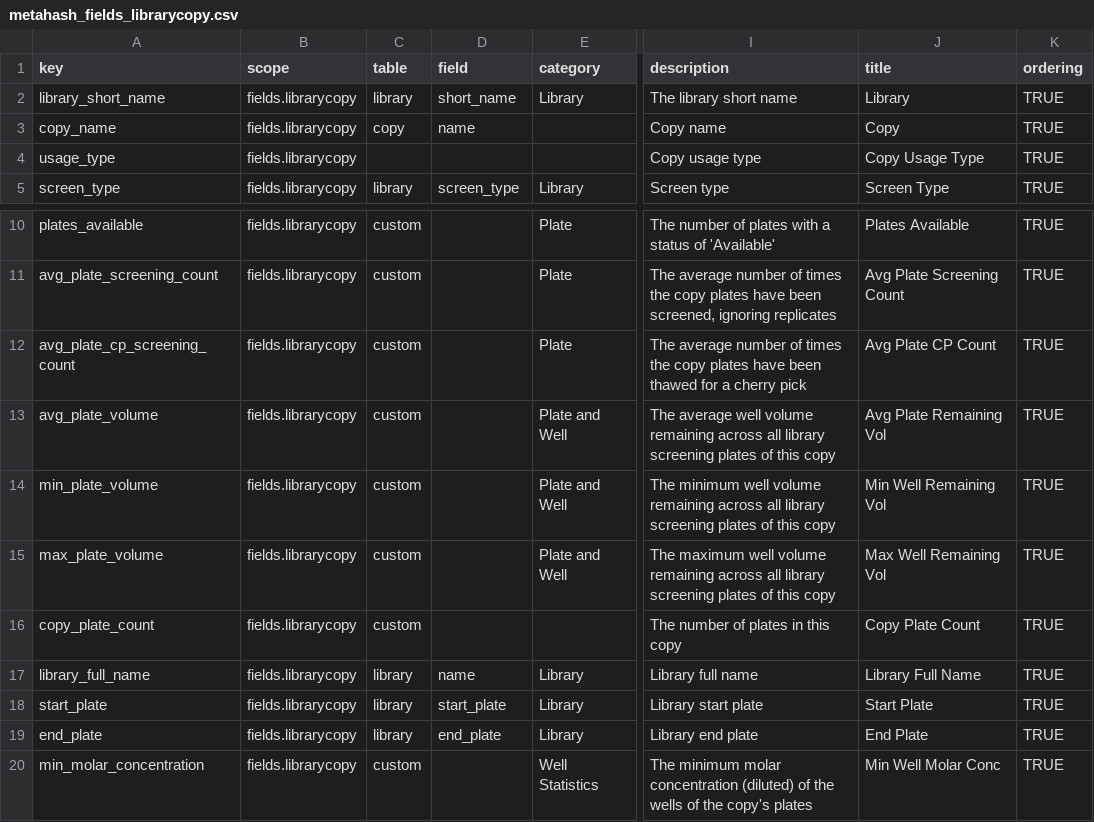
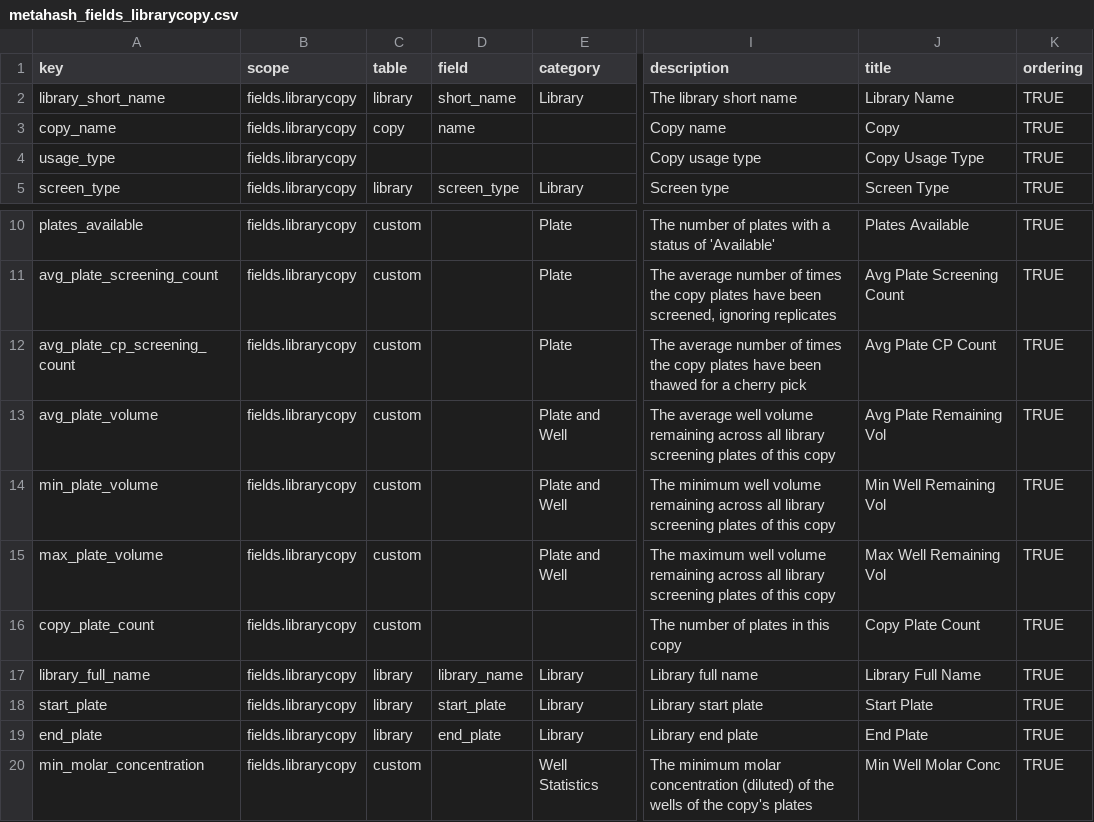
Before and after one commit to seanderickson/lims, a CSV file: db/static/api_init/metahash_fields_librarycopy.csv, drawn as a sheet; only a part is shown, gaps mark what is left out; the diff names each change by its address in the sheet, - before the commit and + after, or states it on an @@ line.

Commit message:
fix typo

```diff
--- a/db/static/api_init/metahash_fields_librarycopy.csv
+++ b/db/static/api_init/metahash_fields_librarycopy.csv
-J2 (title): Library
+J2 (title): Library Name
-D17 (field): name
+D17 (field): library_name
```
